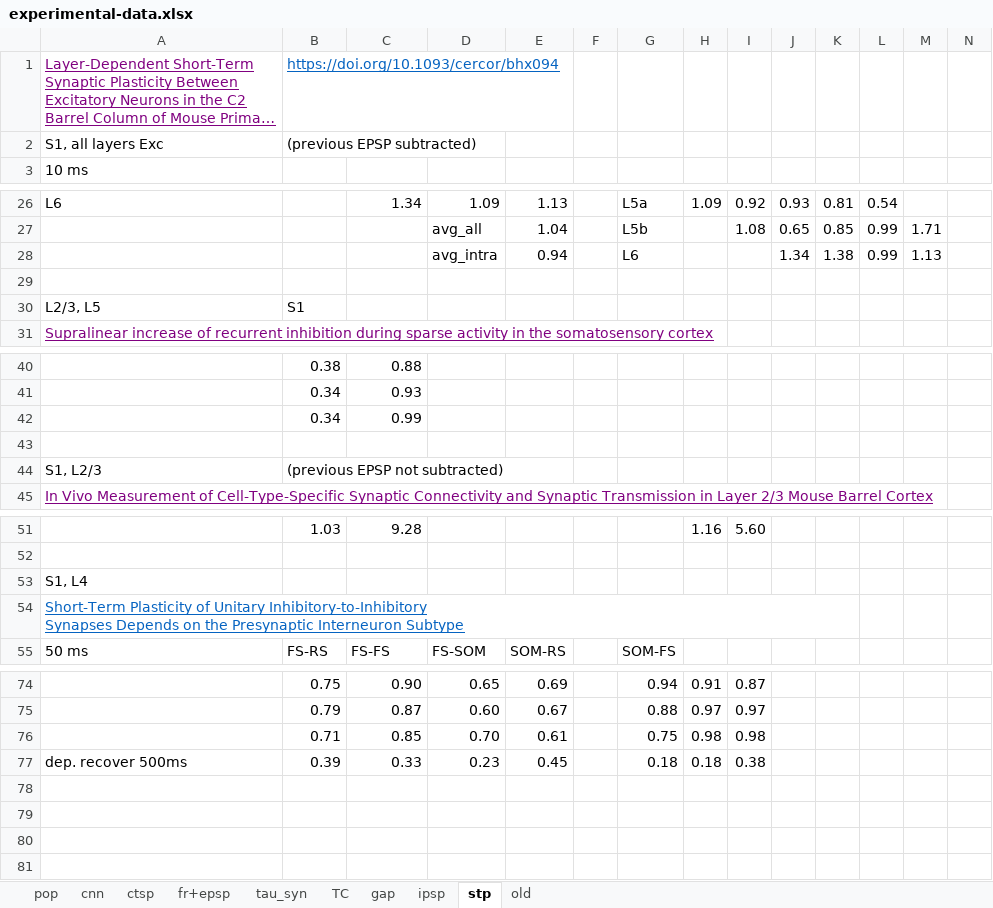
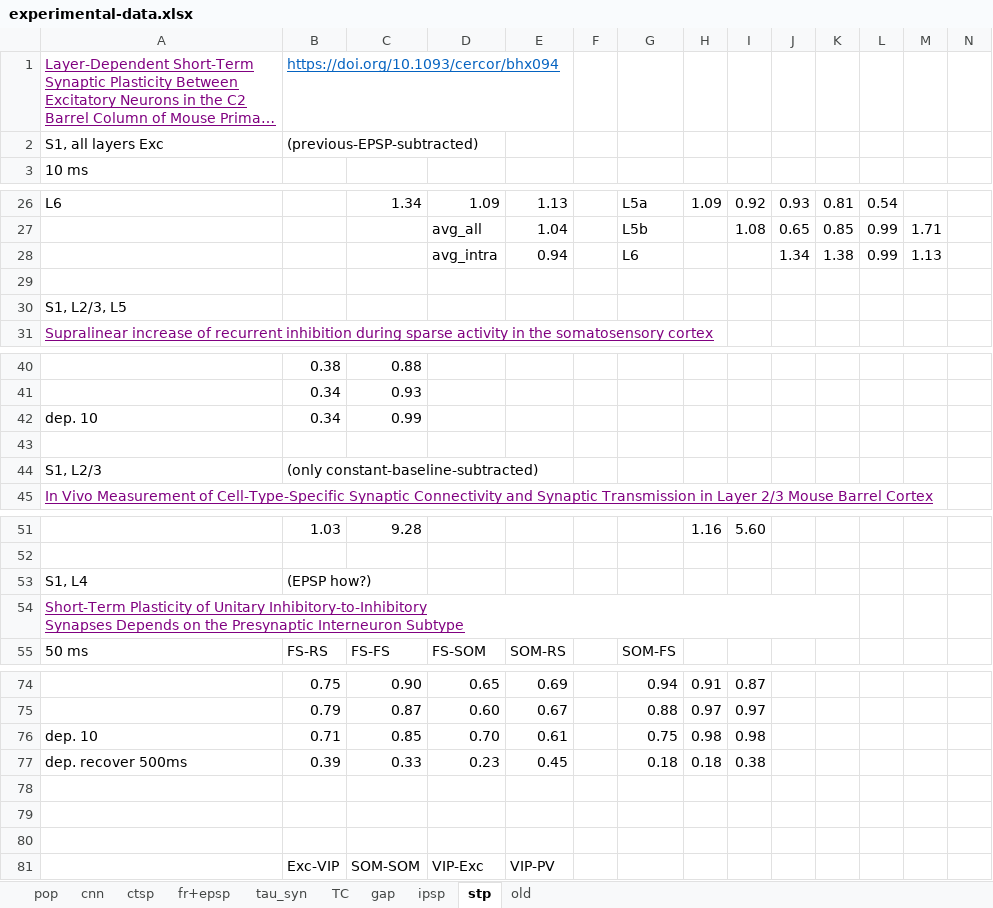
Before and after one commit to HanjiaJiang/microcircuit, an Excel workbook: experimental-data.xlsx, sheet stp, drawn as a sheet; only a part is shown, gaps mark what is left out; long unchanged cells end in …; values as stored, in another font and other column widths than the file's, no borders; removed rows and columns are numbered as before the commit, all else as after; rows hold the shown columns only; the diff names each change by its address in the sheet, - before the commit and + after, or states it on an @@ line.

```diff
--- a/experimental-data.xlsx (sheet stp)
+++ b/experimental-data.xlsx (sheet stp)
-B2: (previous EPSP subtracted)
+B2: (previous-EPSP-subtracted)
-row 30: L2/3, L5 | S1
+row 30: S1, L2/3, L5
-A42: (empty)
+A42: dep. 10
-B44: (previous EPSP not subtracted)
+B44: (only constant-baseline-subtracted)
-B53: (empty)
+B53: (EPSP how?)
-A54 text colour: #0563C1
+A54 text colour: #800080
-A76: (empty)
+A76: dep. 10
+row 78: (empty)
+row 79: (empty)
+row 80: (empty)
+row 81:  | Exc-VIP | SOM-SOM | VIP-Exc | VIP-PV
```
Also changed, not shown: 15 other files.
